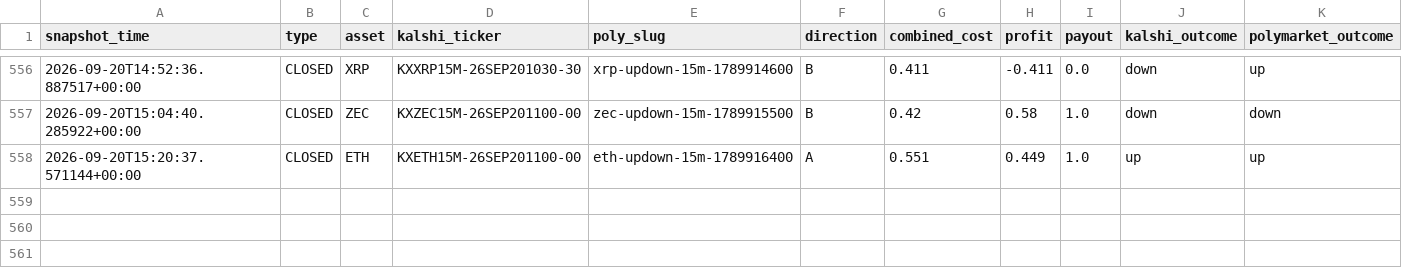
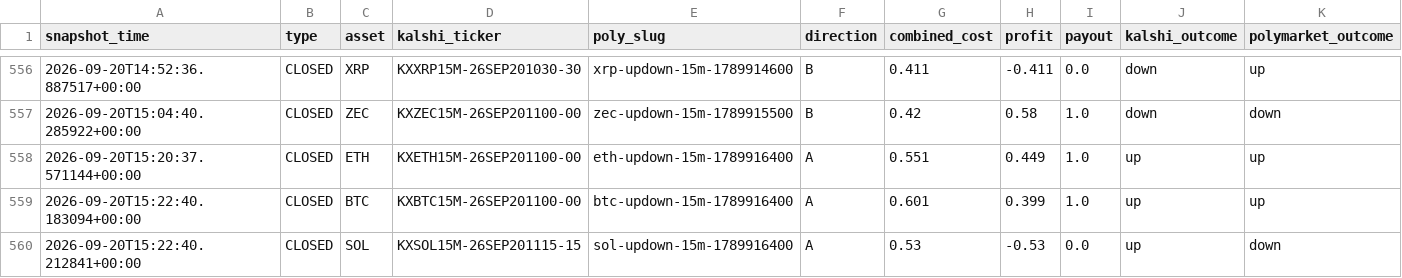
Before and after one commit to Prinxe-crypto/gap-maker-depth-monitor, a CSV file: closed_depth_snapshots.csv, drawn as a sheet; only a part is shown, gaps mark what is left out; rows hold the shown columns only; the diff names each change by its address in the sheet, - before the commit and + after, or states it on an @@ line.

```diff
--- a/closed_depth_snapshots.csv
+++ b/closed_depth_snapshots.csv
+row 559: 2026-09-20T15:22:40.183094+00:00 | CLOSED | BTC | KXBTC15M-26SEP201100-00 | btc-updown-15m-1789916400 | A | 0.601 | 0.399 | 1.0 | up | up
+row 560: 2026-09-20T15:22:40.212841+00:00 | CLOSED | SOL | KXSOL15M-26SEP201115-15 | sol-updown-15m-1789916400 | A | 0.53 | -0.53 | 0.0 | up | down
```
Also changed, not shown: depth_snapshots.csv, 3 other files.
